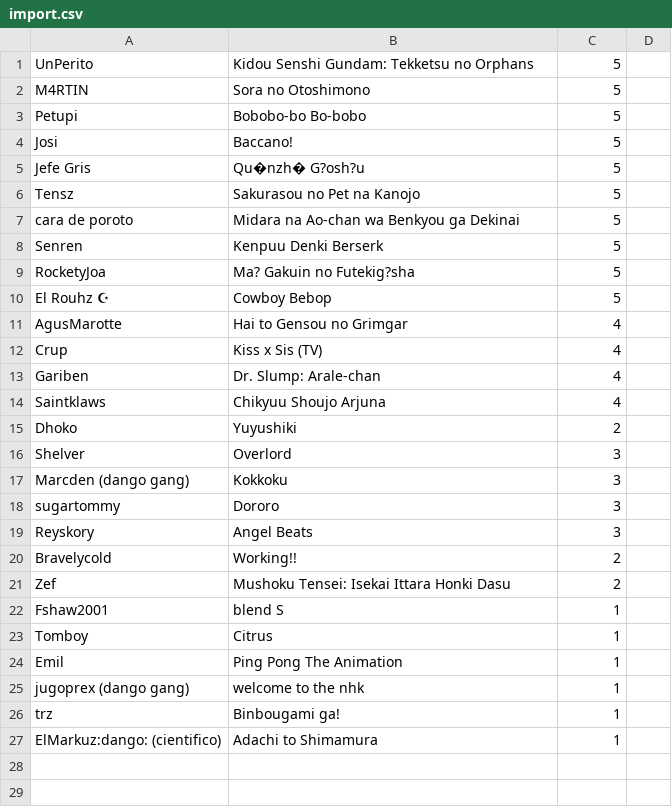
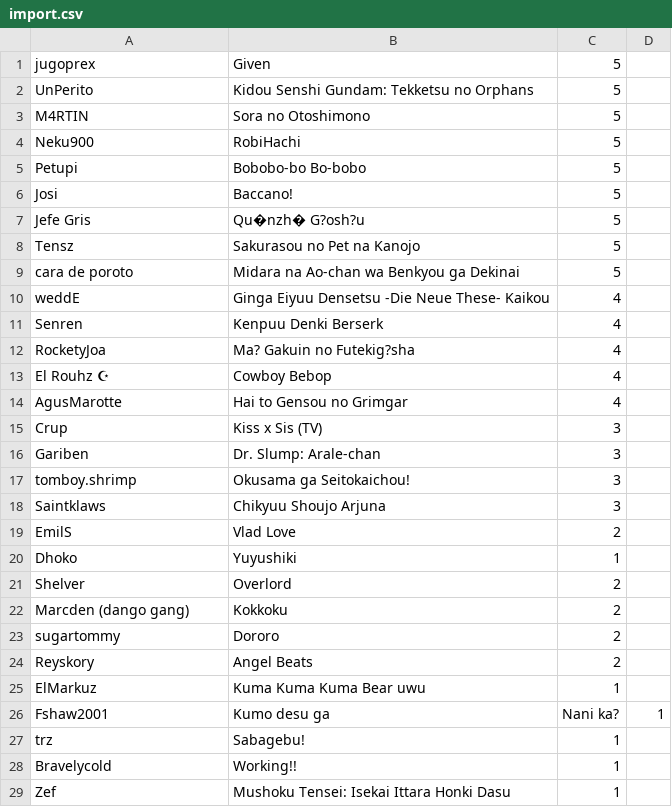
Before and after one commit to SanFlan/bot-disc, a CSV file: import.csv, drawn as a sheet.

```diff
--- a/import.csv
+++ b/import.csv
@@ -1,3 +1,5 @@
+jugoprex;Given;5
 UnPerito;Kidou Senshi Gundam: Tekketsu no Orphans;5
 M4RTIN;Sora no Otoshimono;5
+Neku900;RobiHachi;5
 Petupi;Bobobo-bo Bo-bobo;5
@@ -7,21 +9,21 @@ Tensz;Sakurasou no Pet na Kanojo;5
 cara de poroto;Midara na Ao-chan wa Benkyou ga Dekinai;5
-Senren;Kenpuu Denki Berserk;5
-RocketyJoa;Ma? Gakuin no Futekig?sha;5
-El Rouhz ☪;Cowboy Bebop;5
+weddE;Ginga Eiyuu Densetsu -Die Neue These- Kaikou;4
+Senren;Kenpuu Denki Berserk;4
+RocketyJoa;Ma? Gakuin no Futekig?sha;4
+El Rouhz ☪;Cowboy Bebop;4
 AgusMarotte;Hai to Gensou no Grimgar;4
-Crup;Kiss x Sis (TV);4
-Gariben;Dr. Slump: Arale-chan;4
-Saintklaws;Chikyuu Shoujo Arjuna;4
-Dhoko;Yuyushiki;2
-Shelver;Overlord;3
-Marcden (dango gang);Kokkoku;3
-sugartommy;Dororo;3
-Reyskory;Angel Beats;3
-Bravelycold;Working!!;2
-Zef;Mushoku Tensei: Isekai Ittara Honki Dasu;2
-Fshaw2001;blend S;1
-Tomboy;Citrus;1
-Emil;Ping Pong The Animation;1
-jugoprex (dango gang);welcome to the nhk;1
-trz;Binbougami ga!;1
-ElMarkuz:dango: (cientifico);Adachi to Shimamura;1
+Crup;Kiss x Sis (TV);3
+Gariben;Dr. Slump: Arale-chan;3
+tomboy.shrimp;Okusama ga Seitokaichou!;3
+Saintklaws;Chikyuu Shoujo Arjuna;3
+EmilS;Vlad Love;2
+Dhoko;Yuyushiki;1
+Shelver;Overlord;2
+Marcden (dango gang);Kokkoku;2
+sugartommy;Dororo;2
+Reyskory;Angel Beats;2
+ElMarkuz;Kuma Kuma Kuma Bear uwu;1
+Fshaw2001;Kumo desu ga; Nani ka?;1
+trz;Sabagebu!;1
+Bravelycold;Working!!;1
+Zef;Mushoku Tensei: Isekai Ittara Honki Dasu;1
```
Also changed, not shown: 5 other files.
